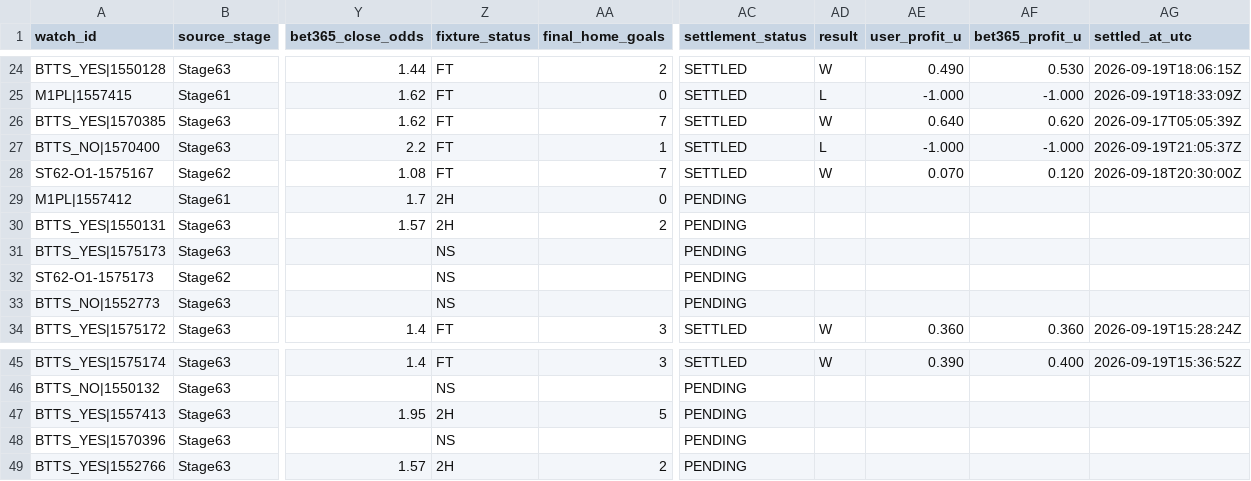
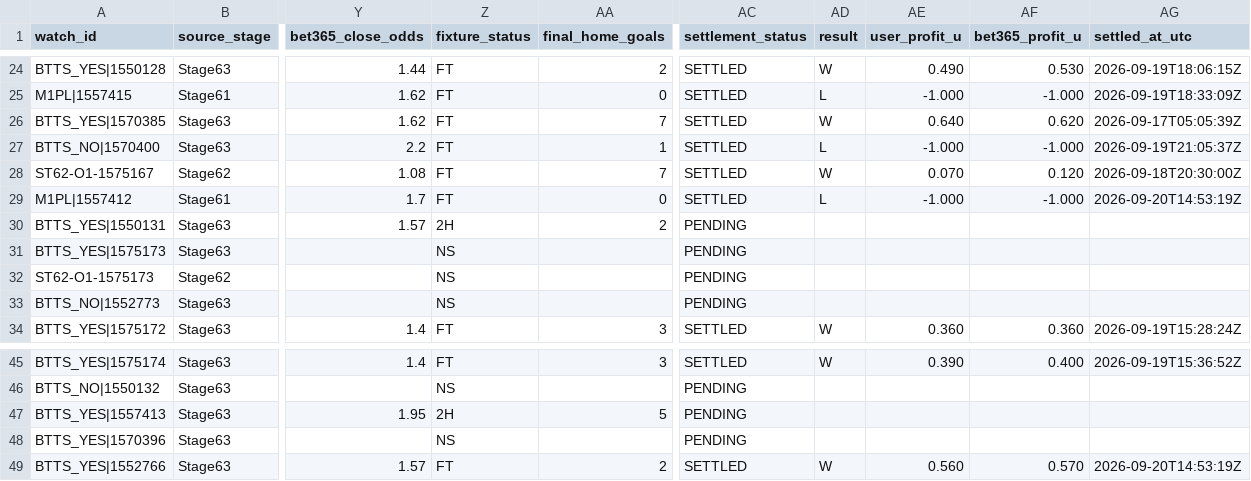
Before and after one commit to nekakoval-crypto/football-data-bridge, a CSV file: ops/stage65_watch_ledger.csv, drawn as a sheet; only a part is shown, gaps mark what is left out; the diff names each change by its address in the sheet, - before the commit and + after, or states it on an @@ line.

Commit message:
Stage 65 watch performance update

```diff
--- a/ops/stage65_watch_ledger.csv
+++ b/ops/stage65_watch_ledger.csv
-Z29 (fixture_status): 2H
+Z29 (fixture_status): FT
-AC29 (settlement_status): PENDING
+AC29 (settlement_status): SETTLED
-AD29 (result): (empty)
+AD29 (result): L
-AE29 (user_profit_u): (empty)
+AE29 (user_profit_u): -1.000
-AF29 (bet365_profit_u): (empty)
+AF29 (bet365_profit_u): -1.000
-AG29 (settled_at_utc): (empty)
+AG29 (settled_at_utc): 2026-09-20T14:53:19Z
-Z49 (fixture_status): 2H
+Z49 (fixture_status): FT
-AC49 (settlement_status): PENDING
+AC49 (settlement_status): SETTLED
-AD49 (result): (empty)
+AD49 (result): W
-AE49 (user_profit_u): (empty)
+AE49 (user_profit_u): 0.560
-AF49 (bet365_profit_u): (empty)
+AF49 (bet365_profit_u): 0.570
-AG49 (settled_at_utc): (empty)
+AG49 (settled_at_utc): 2026-09-20T14:53:19Z
```
Also changed, not shown: 3 other files.
